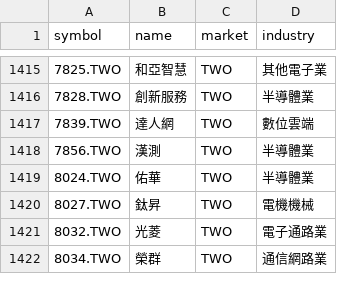
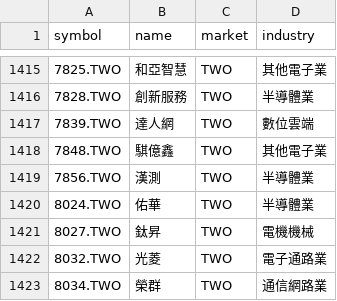
Before and after one commit to huangzewe/my-stock-screener, a CSV file: backend/config/taiwan_universe.csv, drawn as a sheet; only a part is shown, gaps mark what is left out; the diff names each change by its address in the sheet, - before the commit and + after, or states it on an @@ line.

```diff
--- a/backend/config/taiwan_universe.csv
+++ b/backend/config/taiwan_universe.csv
+row 1418: 7848.TWO | 騏億鑫 | TWO | 其他電子業
```
Also changed, not shown: 3 other files.
